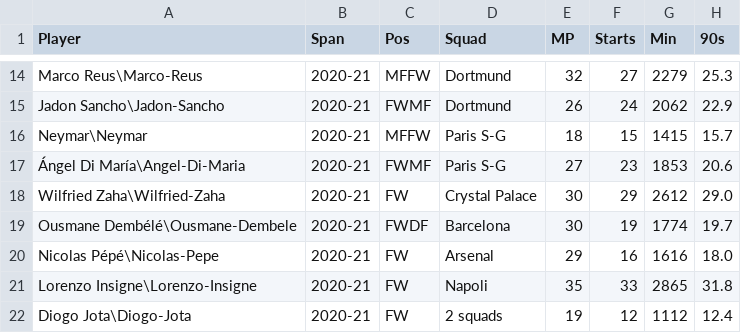
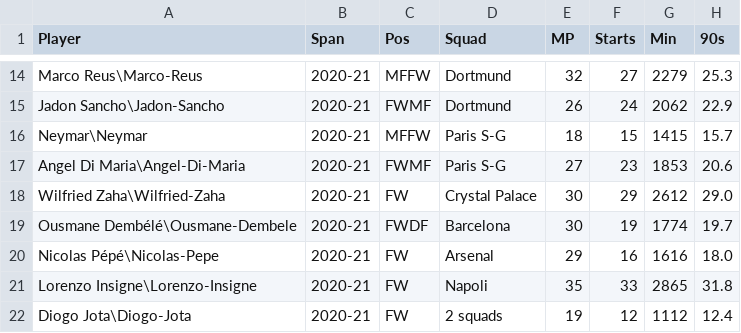
Before and after one commit to JackyKch/HeungMinSonJourney, a CSV file: data/top_forwards_europe/stats_per90.csv, drawn as a sheet; only a part is shown, gaps mark what is left out; the diff names each change by its address in the sheet, - before the commit and + after, or states it on an @@ line.

Commit message:
Collect data for pizza plot

```diff
--- a/data/top_forwards_europe/stats_per90.csv
+++ b/data/top_forwards_europe/stats_per90.csv
-A17 (Player): Ángel Di María\Angel-Di-Maria
+A17 (Player): Angel Di Maria\Angel-Di-Maria
```
Also changed, not shown: 1 other file.
